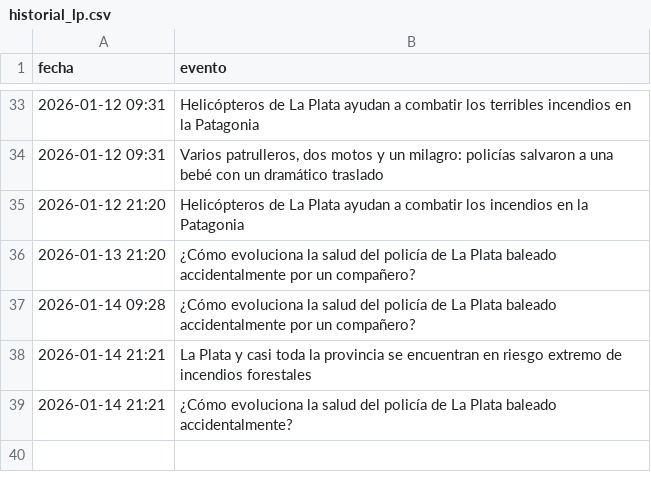
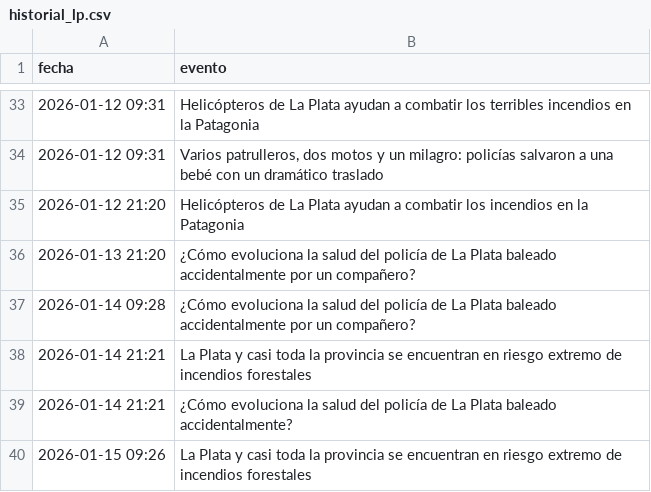
Before and after one commit to FacundoSu1986/monitor-servicios-lp, a CSV file: historial_lp.csv, drawn as a sheet; only a part is shown, gaps mark what is left out.

```diff
--- a/historial_lp.csv
+++ b/historial_lp.csv
@@ -39 +39,2 @@ fecha,evento
 2026-01-14 21:21,¿Cómo evoluciona la salud del policía de La Plata baleado accidentalmente?
+2026-01-15 09:26,La Plata y casi toda la provincia se encuentran en riesgo extremo de incendios forestales
```
